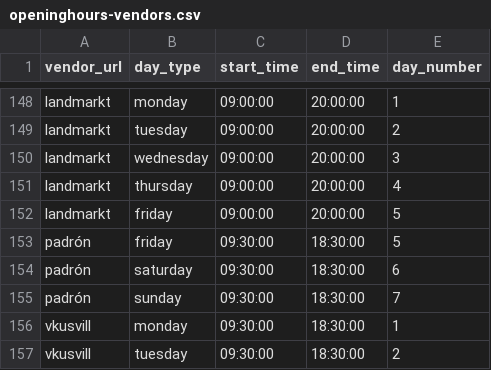
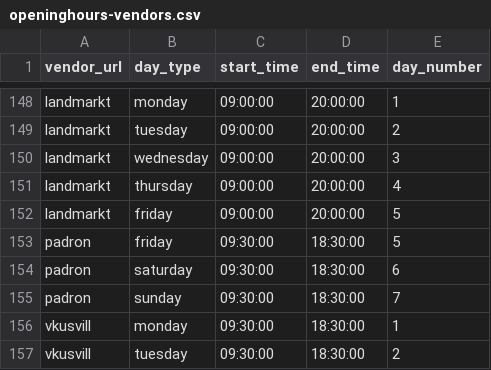
Before and after one commit to localheroesonline/website-2021, a CSV file: _data/openinghours-vendors.csv, drawn as a sheet; only a part is shown, gaps mark what is left out.

Commit message:
Fresh data files because of padrón

```diff
--- a/_data/openinghours-vendors.csv
+++ b/_data/openinghours-vendors.csv
@@ -152,5 +152,5 @@ landmarkt,thursday,09:00:00,20:00:00,4
 landmarkt,friday,09:00:00,20:00:00,5
-padrón,friday,09:30:00,18:30:00,5
-padrón,saturday,09:30:00,18:30:00,6
-padrón,sunday,09:30:00,18:30:00,7
+padron,friday,09:30:00,18:30:00,5
+padron,saturday,09:30:00,18:30:00,6
+padron,sunday,09:30:00,18:30:00,7
 vkusvill,monday,09:30:00,18:30:00,1
```
Also changed, not shown: 1 other file.
